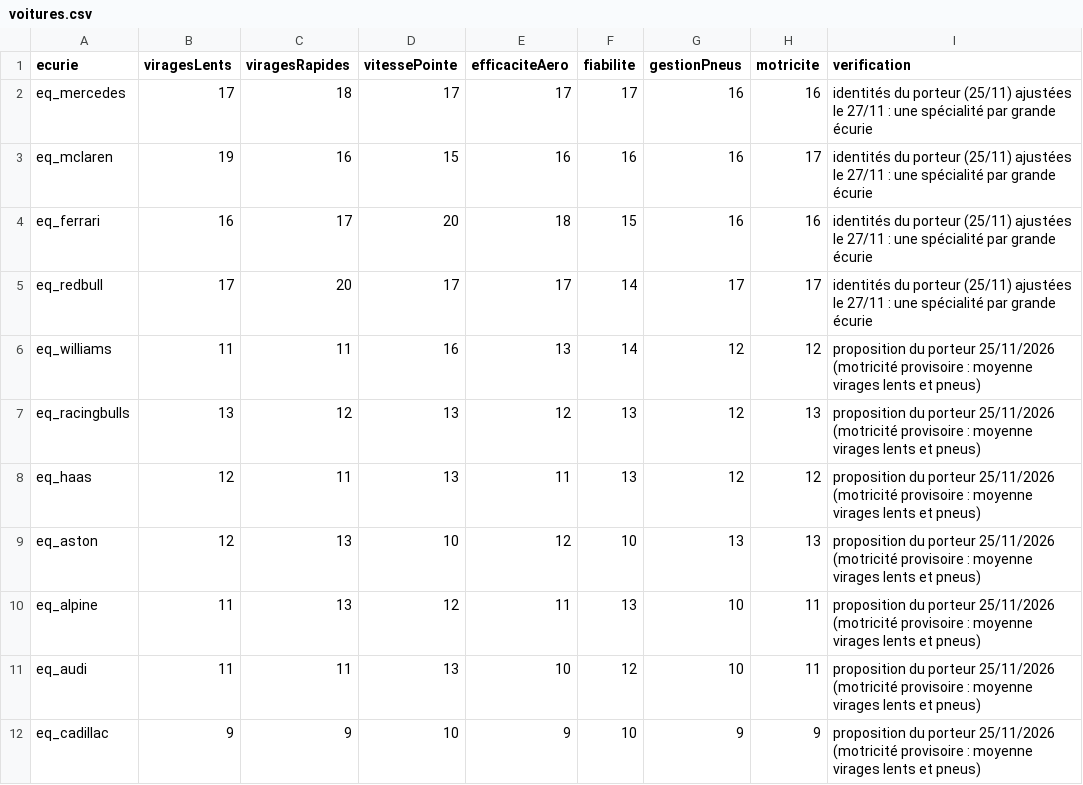
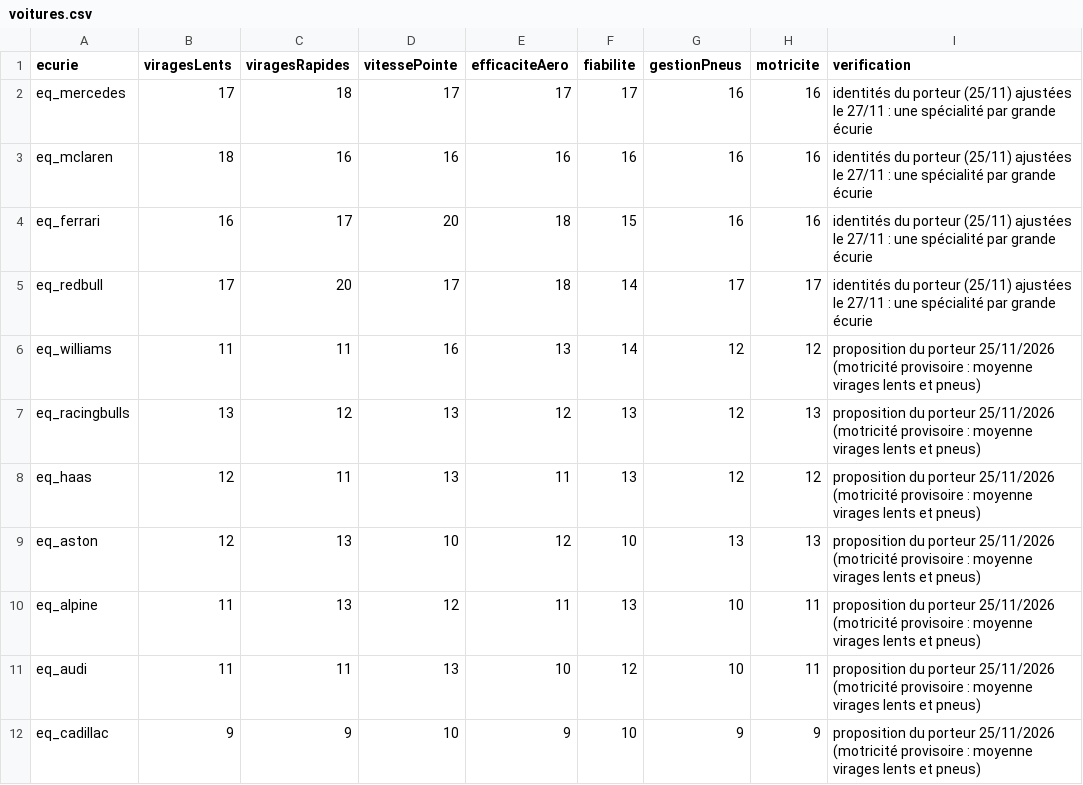
Before and after one commit to lableeyohan91-art/F1Manager-, a CSV file: data/grille-2026/voitures.csv, drawn as a sheet.

```diff
--- a/data/grille-2026/voitures.csv
+++ b/data/grille-2026/voitures.csv
@@ -2,5 +2,5 @@ ecurie;viragesLents;viragesRapides;vitessePointe;efficaciteAero;fiabilite;gestio
 eq_mercedes;17;18;17;17;17;16;16;identités du porteur (25/11) ajustées le 27/11 : une spécialité par grande écurie
-eq_mclaren;19;16;15;16;16;16;17;identités du porteur (25/11) ajustées le 27/11 : une spécialité par grande écurie
+eq_mclaren;18;16;16;16;16;16;16;identités du porteur (25/11) ajustées le 27/11 : une spécialité par grande écurie
 eq_ferrari;16;17;20;18;15;16;16;identités du porteur (25/11) ajustées le 27/11 : une spécialité par grande écurie
-eq_redbull;17;20;17;17;14;17;17;identités du porteur (25/11) ajustées le 27/11 : une spécialité par grande écurie
+eq_redbull;17;20;17;18;14;17;17;identités du porteur (25/11) ajustées le 27/11 : une spécialité par grande écurie
 eq_williams;11;11;16;13;14;12;12;proposition du porteur 25/11/2026 (motricité provisoire : moyenne virages lents et pneus)
```
Also changed, not shown: 1 other file.
